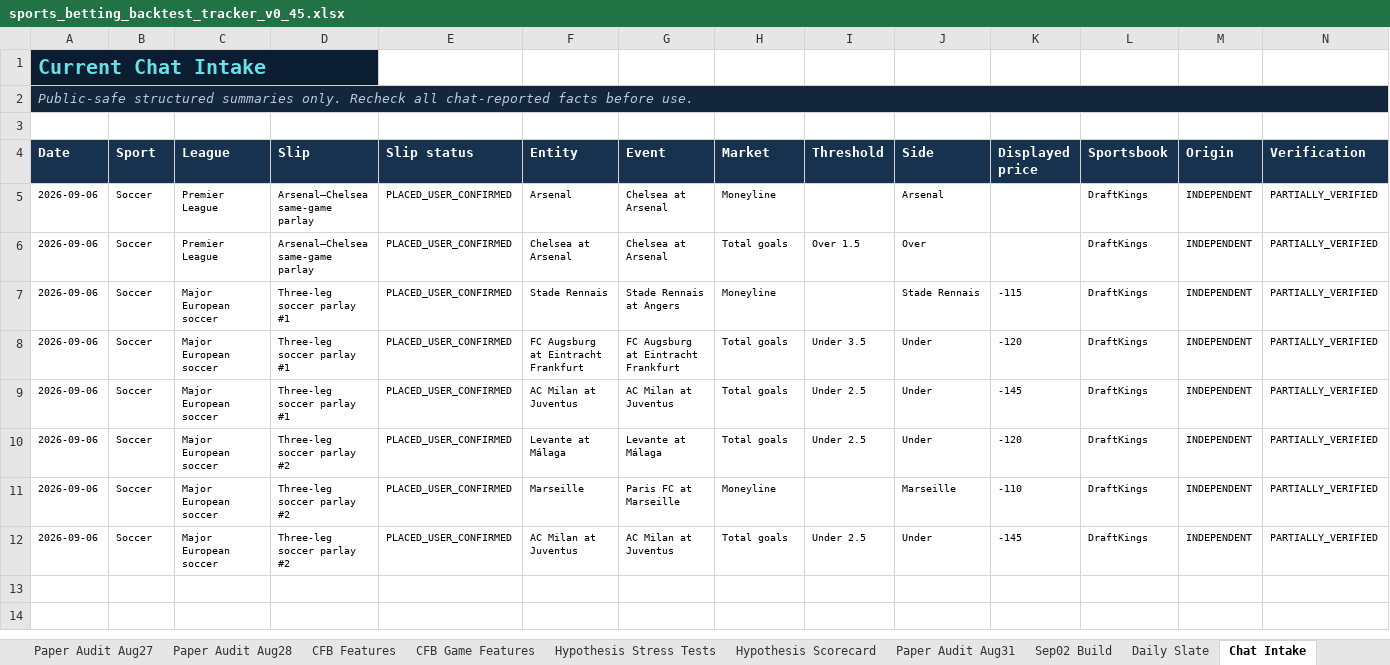
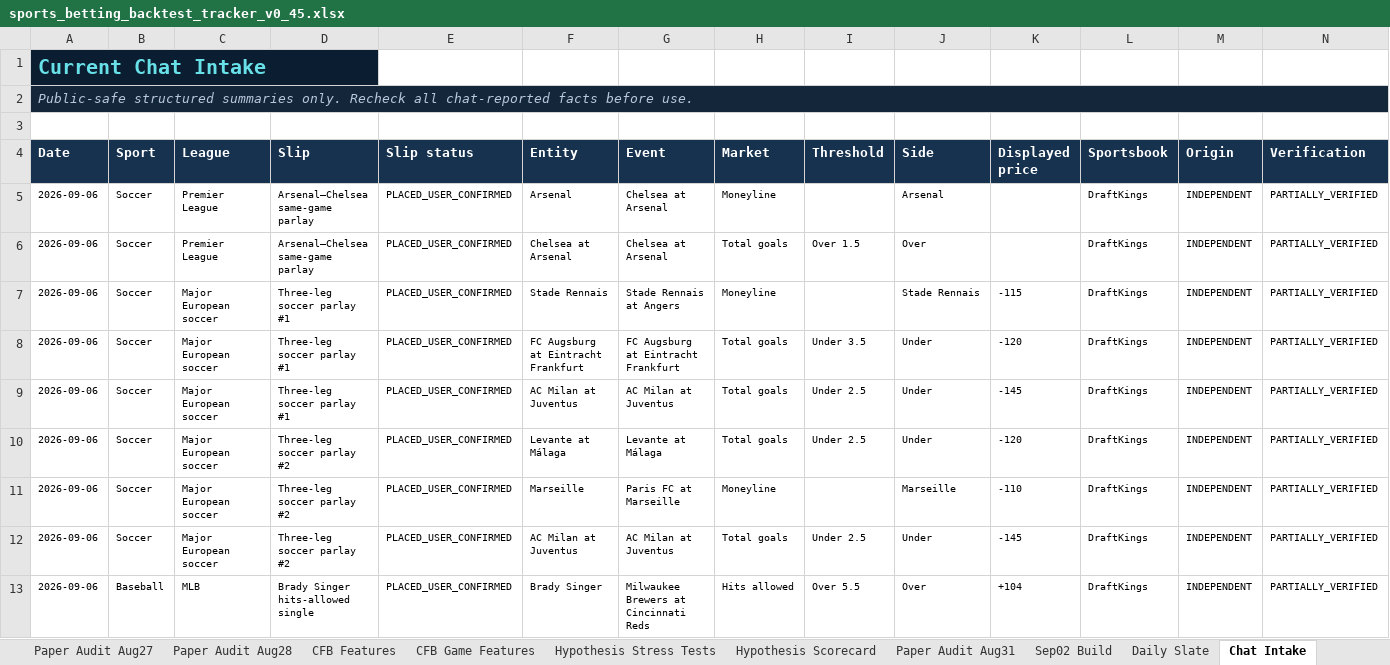
Before and after one commit to KevinKato27/SportsBetting, an Excel workbook: data/imports/sports_betting_backtest_tracker_v0_45.xlsx, sheet Chat Intake, drawn as a sheet; only a part is shown; values as stored, in another font and other column widths than the file's, no borders; rows hold the shown columns only; the diff names each change by its address in the sheet, - before the commit and + after, or states it on an @@ line.

Commit message:
data: add confirmed Singer hits single

```diff
--- a/data/imports/sports_betting_backtest_tracker_v0_45.xlsx (sheet Chat Intake)
+++ b/data/imports/sports_betting_backtest_tracker_v0_45.xlsx (sheet Chat Intake)
+row 13: 2026-09-06 | Baseball | MLB | Brady Singer hits-allowed single | PLACED_USER_CONFIRMED | Brady Singer | Milwaukee Brewers at Cincinnati Reds | Hits allowed | Over 5.5 | Over | +104 | DraftKings | INDEPENDENT | PARTIALLY_VERIFIED
```
Also changed, not shown: sheet Daily Slate, sheet Today Board, 7 other files.
